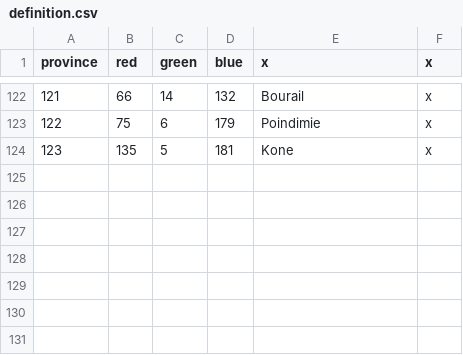
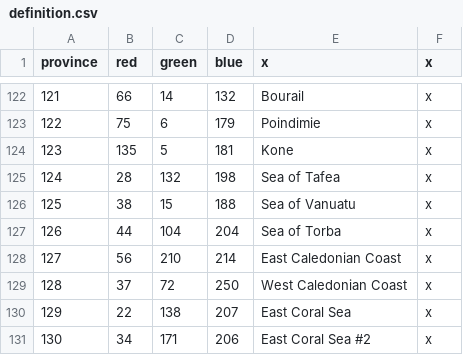
Before and after one commit to CountBinface/AtE-Oceania, a CSV file: ateo/map/definition.csv, drawn as a sheet; only a part is shown, gaps mark what is left out; the diff names each change by its address in the sheet, - before the commit and + after, or states it on an @@ line.

```diff
--- a/ateo/map/definition.csv
+++ b/ateo/map/definition.csv
+row 125: 124 | 28 | 132 | 198 | Sea of Tafea | x
+row 126: 125 | 38 | 15 | 188 | Sea of Vanuatu | x
+row 127: 126 | 44 | 104 | 204 | Sea of Torba | x
+row 128: 127 | 56 | 210 | 214 | East Caledonian Coast | x
+row 129: 128 | 37 | 72 | 250 | West Caledonian Coast | x
+row 130: 129 | 22 | 138 | 207 | East Coral Sea | x
+row 131: 130 | 34 | 171 | 206 | East Coral Sea #2 | x
```
Also changed, not shown: ateo/localisation/000_Barony_names.csv, ateo/localisation/000_County_names.csv, 32 other files.
